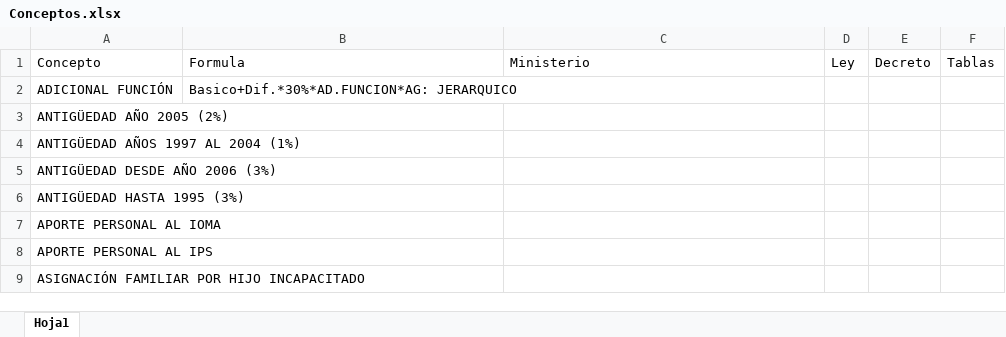
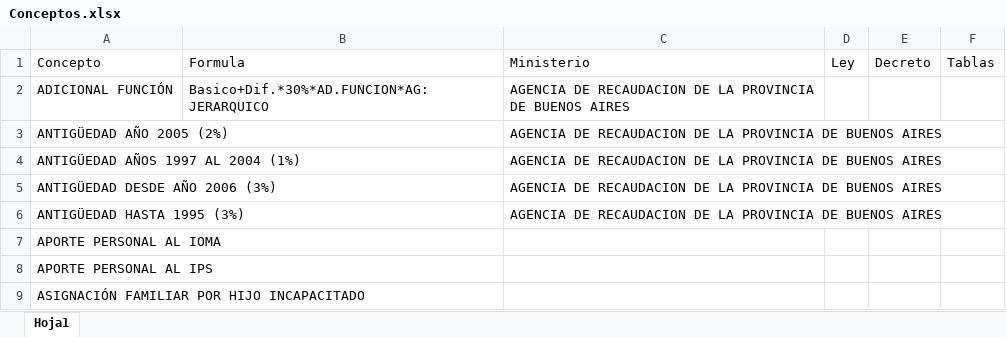
Before and after one commit to GregoPonce/Conceptos, an Excel workbook: informacion/Conceptos.xlsx, sheet Hoja1, drawn as a sheet; only a part is shown; values as stored, in another font and other column widths than the file's, no borders; the diff names each change by its address in the sheet, - before the commit and + after, or states it on an @@ line.

```diff
--- a/informacion/Conceptos.xlsx (sheet Hoja1)
+++ b/informacion/Conceptos.xlsx (sheet Hoja1)
-C2:C6: (empty)
+C2:C6: AGENCIA DE RECAUDACION DE LA PROVINCIA DE BUENOS AIRES
```
Also changed, not shown: informacion/Ministerios.xlsx, 6 other files.
